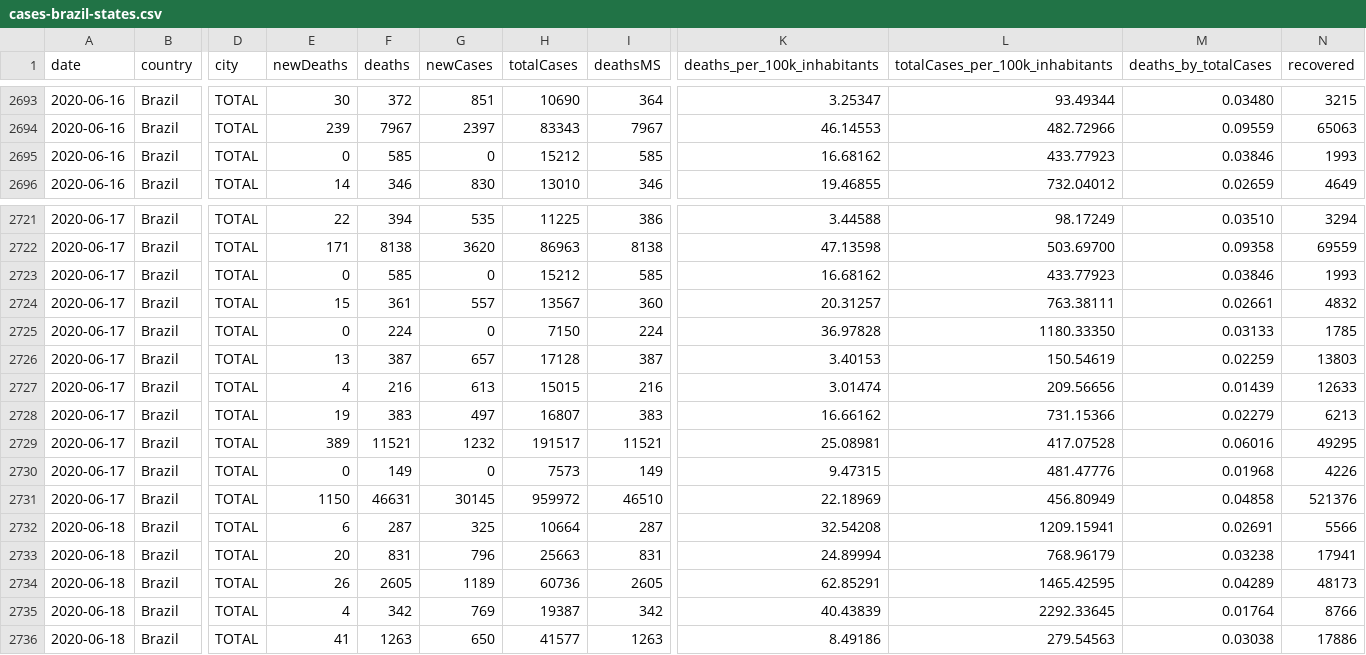
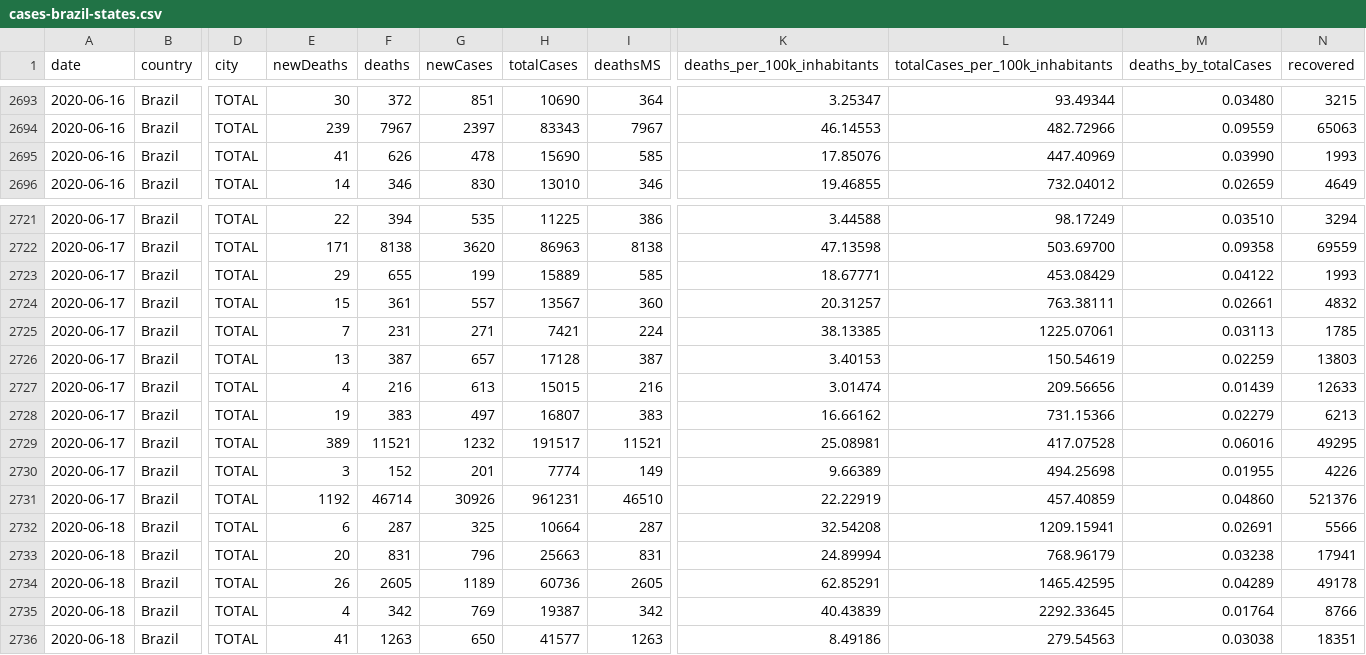
Before and after one commit to vdilego/covid19br, a CSV file: cases-brazil-states.csv, drawn as a sheet; only a part is shown, gaps mark what is left out; the diff covers the shown part only; the diff names each change by its address in the sheet, - before the commit and + after, or states it on an @@ line.

```diff
--- a/cases-brazil-states.csv
+++ b/cases-brazil-states.csv
-E2695 (newDeaths): 0
+E2695 (newDeaths): 41
-F2695 (deaths): 585
+F2695 (deaths): 626
-G2695 (newCases): 0
+G2695 (newCases): 478
-H2695 (totalCases): 15212
+H2695 (totalCases): 15690
-K2695 (deaths_per_100k_inhabitants): 16.68162
+K2695 (deaths_per_100k_inhabitants): 17.85076
-L2695 (totalCases_per_100k_inhabitants): 433.77923
+L2695 (totalCases_per_100k_inhabitants): 447.40969
-M2695 (deaths_by_totalCases): 0.03846
+M2695 (deaths_by_totalCases): 0.03990
-E2723 (newDeaths): 0
+E2723 (newDeaths): 29
-F2723 (deaths): 585
+F2723 (deaths): 655
-G2723 (newCases): 0
+G2723 (newCases): 199
-H2723 (totalCases): 15212
+H2723 (totalCases): 15889
-K2723 (deaths_per_100k_inhabitants): 16.68162
+K2723 (deaths_per_100k_inhabitants): 18.67771
-L2723 (totalCases_per_100k_inhabitants): 433.77923
+L2723 (totalCases_per_100k_inhabitants): 453.08429
-M2723 (deaths_by_totalCases): 0.03846
+M2723 (deaths_by_totalCases): 0.04122
-E2725 (newDeaths): 0
+E2725 (newDeaths): 7
-F2725 (deaths): 224
+F2725 (deaths): 231
-G2725 (newCases): 0
+G2725 (newCases): 271
-H2725 (totalCases): 7150
+H2725 (totalCases): 7421
-K2725 (deaths_per_100k_inhabitants): 36.97828
+K2725 (deaths_per_100k_inhabitants): 38.13385
-L2725 (totalCases_per_100k_inhabitants): 1180.33350
+L2725 (totalCases_per_100k_inhabitants): 1225.07061
-M2725 (deaths_by_totalCases): 0.03133
+M2725 (deaths_by_totalCases): 0.03113
-E2730 (newDeaths): 0
+E2730 (newDeaths): 3
-F2730 (deaths): 149
+F2730 (deaths): 152
-G2730 (newCases): 0
+G2730 (newCases): 201
-H2730 (totalCases): 7573
+H2730 (totalCases): 7774
-K2730 (deaths_per_100k_inhabitants): 9.47315
+K2730 (deaths_per_100k_inhabitants): 9.66389
-L2730 (totalCases_per_100k_inhabitants): 481.47776
+L2730 (totalCases_per_100k_inhabitants): 494.25698
-M2730 (deaths_by_totalCases): 0.01968
+M2730 (deaths_by_totalCases): 0.01955
-E2731 (newDeaths): 1150
+E2731 (newDeaths): 1192
-F2731 (deaths): 46631
+F2731 (deaths): 46714
-G2731 (newCases): 30145
+G2731 (newCases): 30926
-H2731 (totalCases): 959972
+H2731 (totalCases): 961231
-K2731 (deaths_per_100k_inhabitants): 22.18969
+K2731 (deaths_per_100k_inhabitants): 22.22919
-L2731 (totalCases_per_100k_inhabitants): 456.80949
+L2731 (totalCases_per_100k_inhabitants): 457.40859
-M2731 (deaths_by_totalCases): 0.04858
+M2731 (deaths_by_totalCases): 0.04860
-N2734 (recovered): 48173
+N2734 (recovered): 49178
-N2736 (recovered): 17886
+N2736 (recovered): 18351
```
Also changed, not shown: 63 edited cells elsewhere in this file, cases-brazil-cities.csv, cases-brazil-total.csv, 3 other files.
